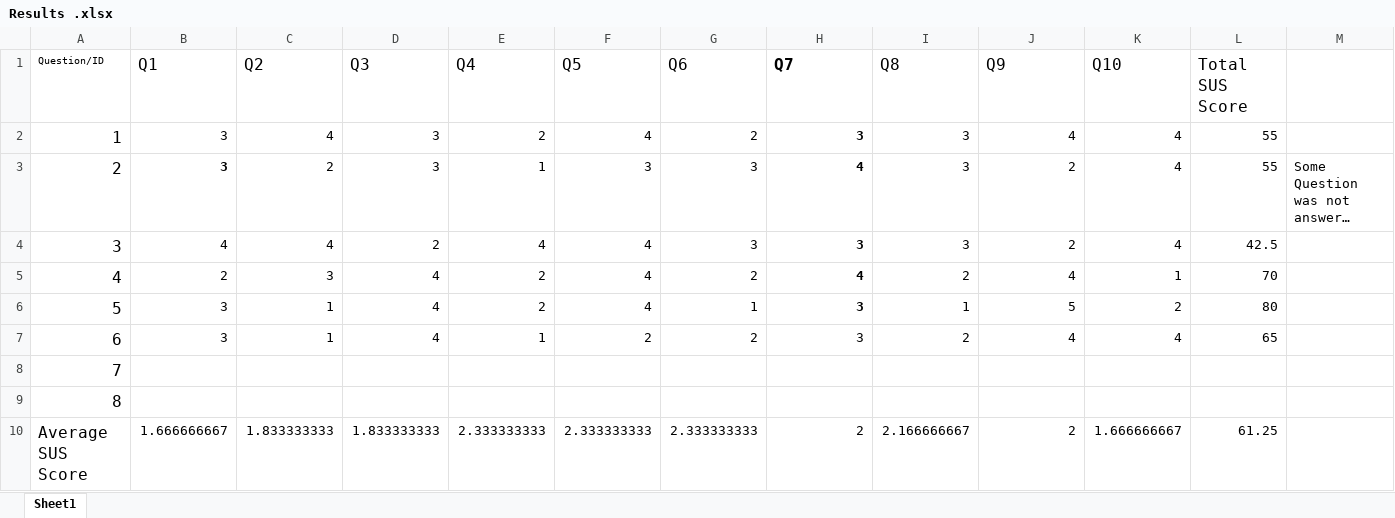
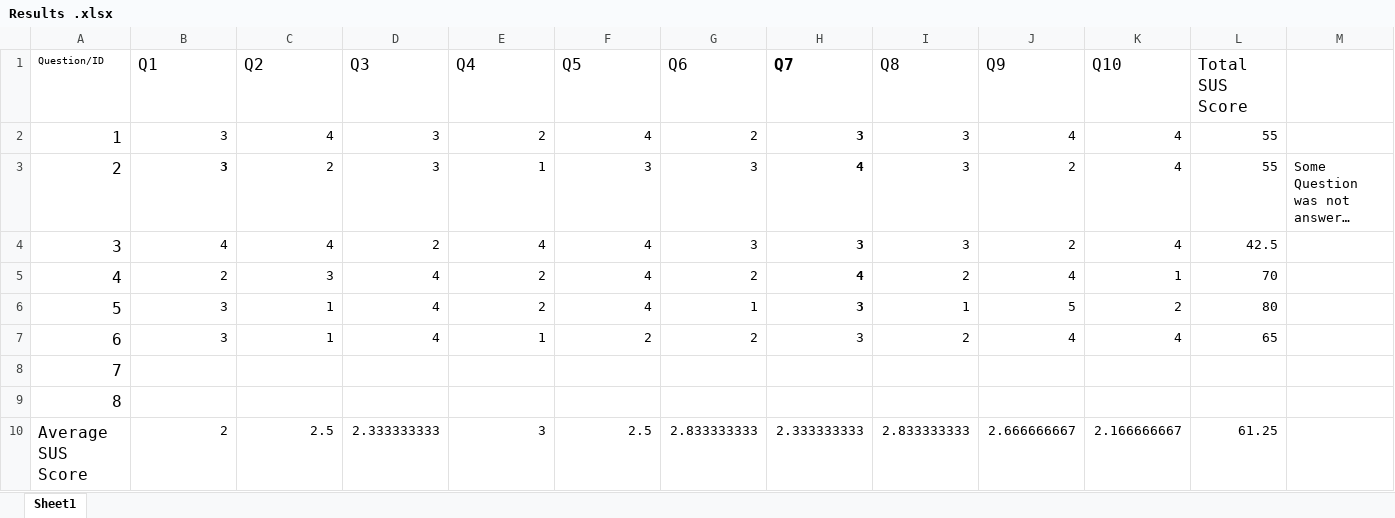
Before and after one commit to Bilalh/A-Tactical-RPG-Engine, an Excel workbook: docs/Dissertation/feedback/Results .xlsx, sheet Sheet1, drawn as a sheet; long unchanged cells end in …; values as stored, in another font and other column widths than the file's, no borders; table styles not drawn; the diff names each change by its address in the sheet, - before the commit and + after, or states it on an @@ line.

```diff
--- a/docs/Dissertation/feedback/Results .xlsx (sheet Sheet1)
+++ b/docs/Dissertation/feedback/Results .xlsx (sheet Sheet1)
-B10 (Q1): 1.666666667
+B10 (Q1): 2
-C10 (Q2): 1.833333333
+C10 (Q2): 2.5
-D10 (Q3): 1.833333333
+D10 (Q3): 2.333333333
-E10 (Q4): 2.333333333
+E10 (Q4): 3
-F10 (Q5): 2.333333333
+F10 (Q5): 2.5
-G10 (Q6): 2.333333333
+G10 (Q6): 2.833333333
-H10 (Q7): 2
+H10 (Q7): 2.333333333
-I10 (Q8): 2.166666667
+I10 (Q8): 2.833333333
-J10 (Q9): 2
+J10 (Q9): 2.666666667
-K10 (Q10): 1.666666667
+K10 (Q10): 2.166666667
```
Also changed, not shown: 5 other files.
